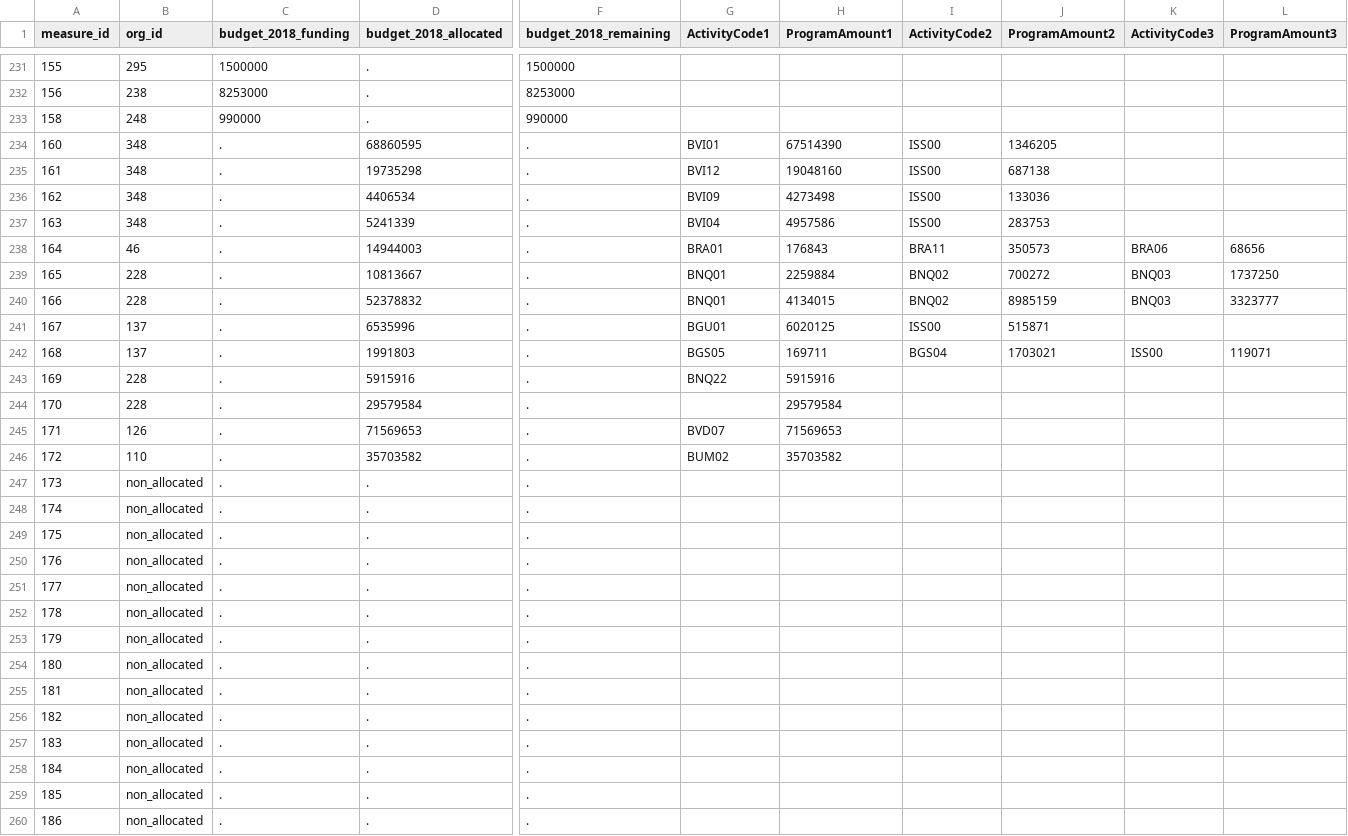
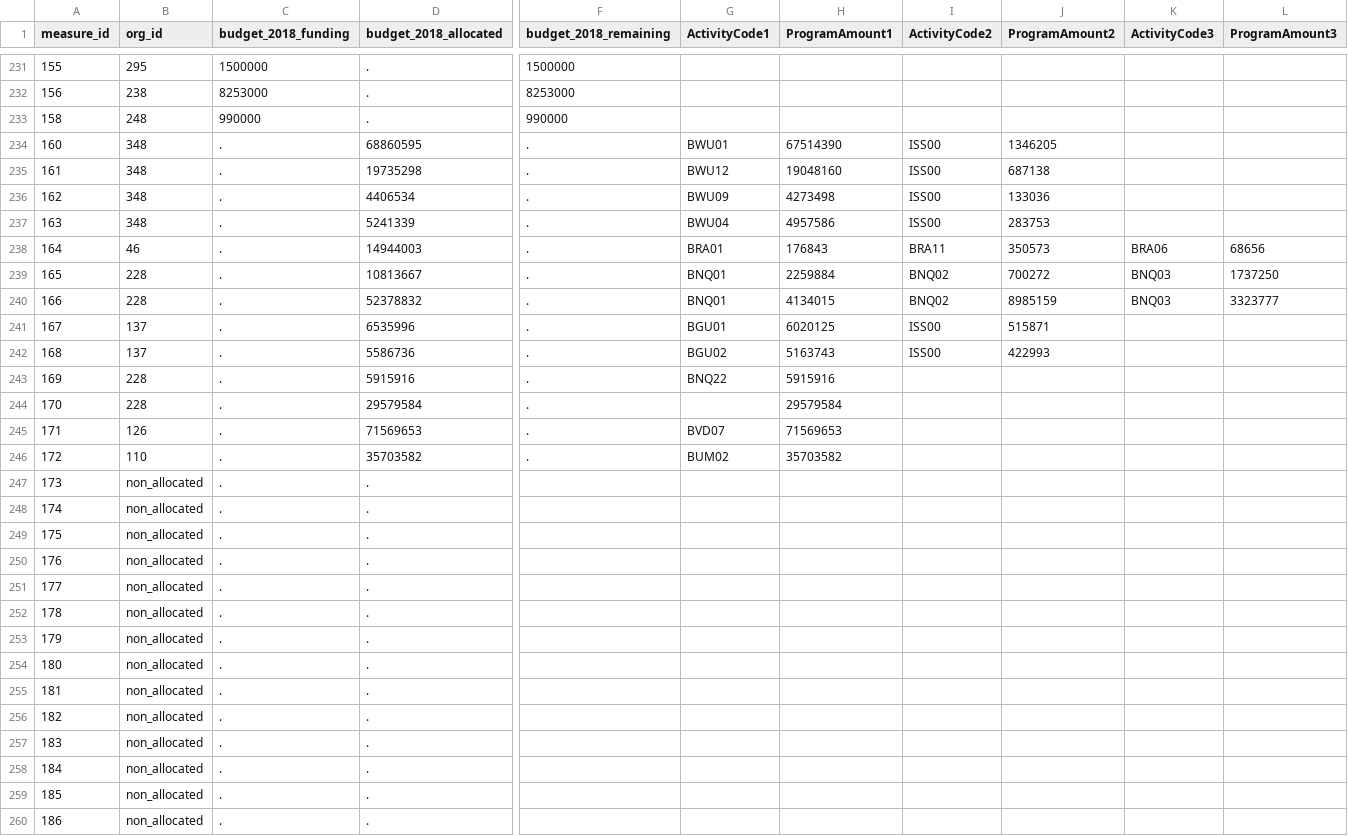
Before and after one commit to TBS-EACPD/infobase, a CSV file: data/budget_measure_data.csv, drawn as a sheet; only a part is shown, gaps mark what is left out; the diff covers the shown part only; the diff names each change by its address in the sheet, - before the commit and + after, or states it on an @@ line.

Commit message:
Some data fixes (still got problems), catch one case in models/subject (still some new special cases to catch there, with the new submeasures that ONLY have allocated data)

```diff
--- a/data/budget_measure_data.csv
+++ b/data/budget_measure_data.csv
-G234 (ActivityCode1): BVI01
+G234 (ActivityCode1): BWU01
-G235 (ActivityCode1): BVI12
+G235 (ActivityCode1): BWU12
-G236 (ActivityCode1): BVI09
+G236 (ActivityCode1): BWU09
-G237 (ActivityCode1): BVI04
+G237 (ActivityCode1): BWU04
-D242 (budget_2018_allocated): 1991803
+D242 (budget_2018_allocated): 5586736
-G242 (ActivityCode1): BGS05
+G242 (ActivityCode1): BGU02
-H242 (ProgramAmount1): 169711
+H242 (ProgramAmount1): 5163743
-I242 (ActivityCode2): BGS04
+I242 (ActivityCode2): ISS00
-J242 (ProgramAmount2): 1703021
+J242 (ProgramAmount2): 422993
-K242 (ActivityCode3): ISS00
+K242 (ActivityCode3): (empty)
-L242 (ProgramAmount3): 119071
+L242 (ProgramAmount3): (empty)
-F247:F260 (budget_2018_remaining): .
+F247:F260 (budget_2018_remaining): (empty)
```
Also changed, not shown: 80 edited cells elsewhere in this file, 1 other file.
